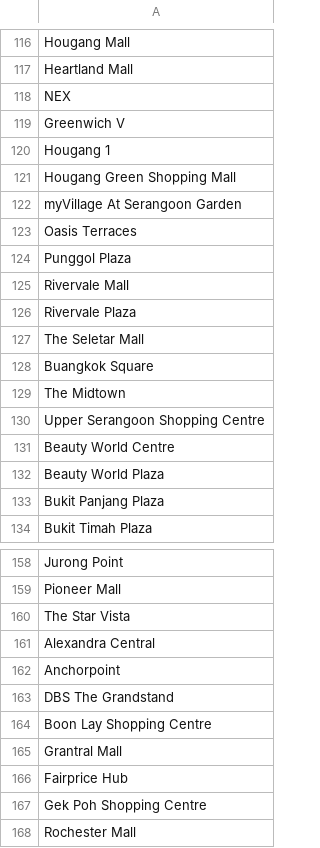
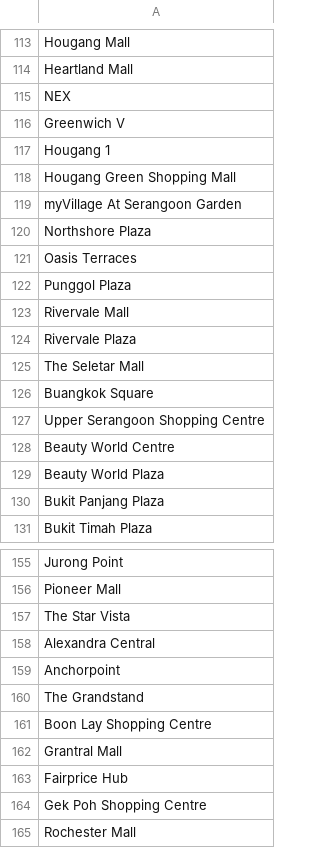
Before and after one commit to cheeweisoh/portfolio, a CSV file: hdb_resale_prices/data/malls.csv, drawn as a sheet; only a part is shown, gaps mark what is left out; the diff covers the shown part only.

```diff
--- a/hdb_resale_prices/data/malls.csv
+++ b/hdb_resale_prices/data/malls.csv
@@ -122,2 +119,3 @@ Hougang Green Shopping Mall
 myVillage At Serangoon Garden
+Northshore Plaza
 Oasis Terraces
@@ -128,3 +126,2 @@ The Seletar Mall
 Buangkok Square
-The Midtown
 Upper Serangoon Shopping Centre
@@ -162,3 +159,3 @@ Alexandra Central
 Anchorpoint
-DBS The Grandstand
+The Grandstand
 Boon Lay Shopping Centre
```
Also changed, not shown: 3 added rows, 6 removed rows, 10 moved rows and 2 edited cells elsewhere in this file, 3 other files.
